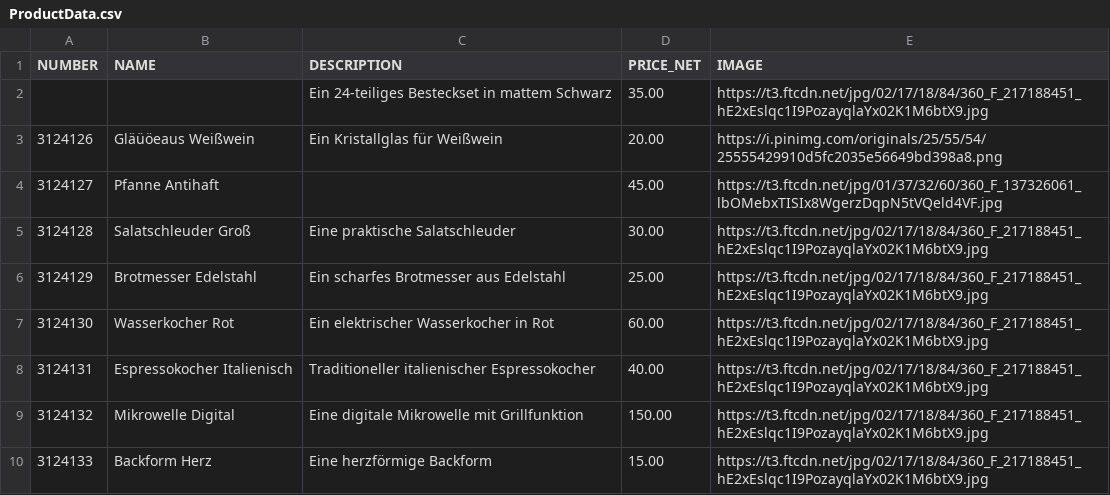
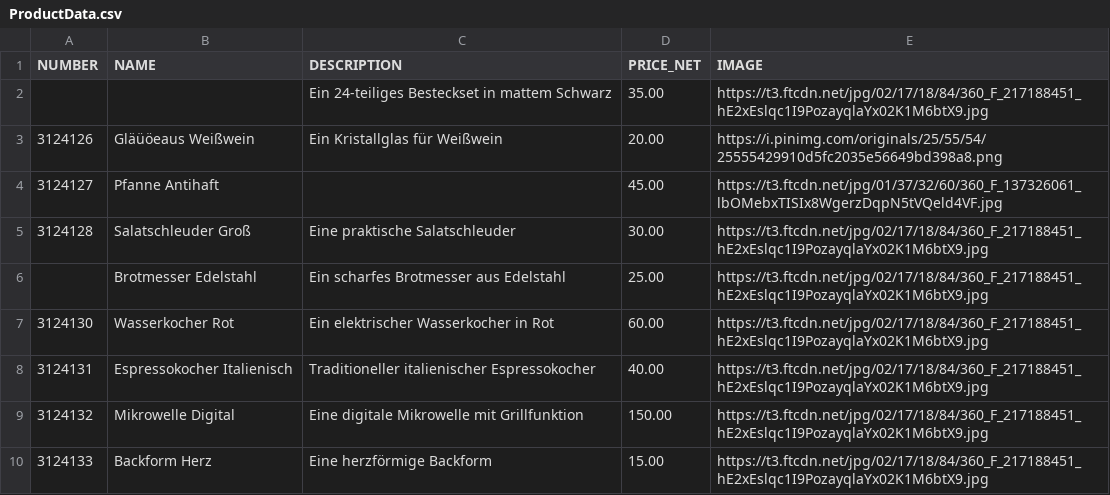
Before and after one commit to FinnWa/ItemCartDisabler, a CSV file: plugins/ProductDataImporter/src/Product/ProductData.csv, drawn as a sheet; only a part is shown.

Commit message:
Import funktioniert, doppelte Imports werden übersprungen, csv writer muss angepasst werden

```diff
--- a/plugins/ProductDataImporter/src/Product/ProductData.csv
+++ b/plugins/ProductDataImporter/src/Product/ProductData.csv
@@ -5,3 +5,3 @@ NUMBER;NAME;DESCRIPTION;PRICE_NET;IMAGE
 3124128;Salatschleuder Groß;Eine praktische Salatschleuder;30.00;https://t3.ftcdn.net/jpg/02/17/18/84/360_F_217188451_hE2xEslqc1I9PozayqlaYx02K1M6btX9.jpg
-3124129;Brotmesser Edelstahl;Ein scharfes Brotmesser aus Edelstahl;25.00;https://t3.ftcdn.net/jpg/02/17/18/84/360_F_217188451_hE2xEslqc1I9PozayqlaYx02K1M6btX9.jpg
+;Brotmesser Edelstahl;Ein scharfes Brotmesser aus Edelstahl;25.00;https://t3.ftcdn.net/jpg/02/17/18/84/360_F_217188451_hE2xEslqc1I9PozayqlaYx02K1M6btX9.jpg
 3124130;Wasserkocher Rot;Ein elektrischer Wasserkocher in Rot;60.00;https://t3.ftcdn.net/jpg/02/17/18/84/360_F_217188451_hE2xEslqc1I9PozayqlaYx02K1M6btX9.jpg
```
Also changed, not shown: 13 other files.
